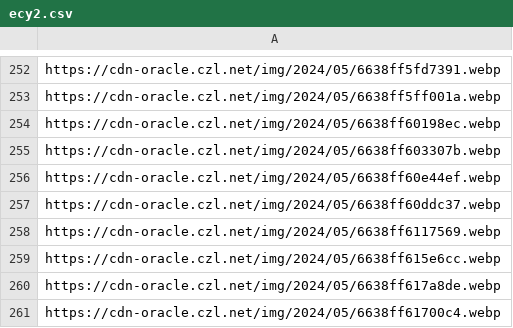
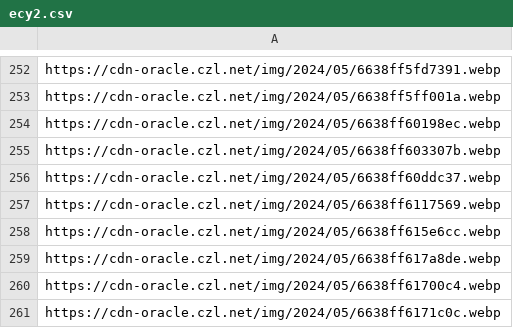
Before and after one commit to woodchen-ink/random-api-go, a CSV file: public/url/pic/ecy2.csv, drawn as a sheet; only a part is shown, gaps mark what is left out; the shorter side is filled out with more unchanged rows.

```diff
--- a/public/url/pic/ecy2.csv
+++ b/public/url/pic/ecy2.csv
@@ -255,3 +255,2 @@ https://cdn-oracle.czl.net/img/2024/05/6638ff60198ec.webp
 https://cdn-oracle.czl.net/img/2024/05/6638ff603307b.webp
-https://cdn-oracle.czl.net/img/2024/05/6638ff60e44ef.webp
 https://cdn-oracle.czl.net/img/2024/05/6638ff60ddc37.webp
```
Also changed, not shown: public/url/pic/truegirl1.csv, public/url/pic/truegirl2.csv, 2 other files.
